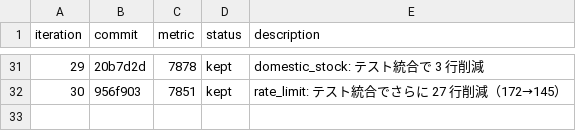
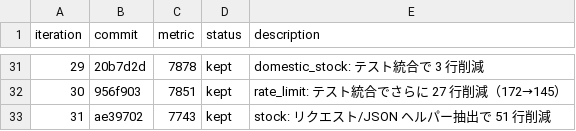
Before and after one commit to zaichu/shoken-webapp, a TSV file: autoresearch-results.tsv, drawn as a sheet; only a part is shown, gaps mark what is left out.

Commit message:
chore: autoresearch-results.tsv に iteration 31 を追記

```diff
--- a/autoresearch-results.tsv
+++ b/autoresearch-results.tsv
@@ -32 +32,2 @@ iteration	commit	metric	status	description
 30	956f903	7851	kept	rate_limit: テスト統合でさらに 27 行削減（172→145）
+31	ae39702	7743	kept	stock: リクエスト/JSON ヘルパー抽出で 51 行削減
```
